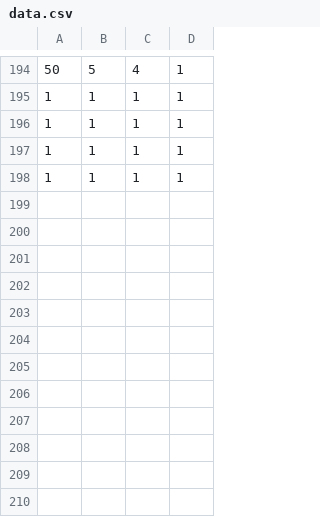
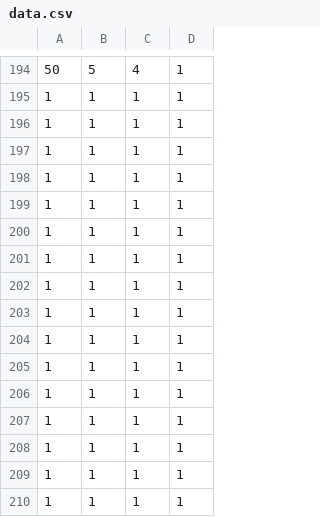
Before and after one commit to adamKonyari/russianRoulette, a CSV file: data.csv, drawn as a sheet; only a part is shown, gaps mark what is left out.

```diff
--- a/data.csv
+++ b/data.csv
@@ -198 +198,13 @@
 1,1,1,1
+1,1,1,1
+1,1,1,1
+1,1,1,1
+1,1,1,1
+1,1,1,1
+1,1,1,1
+1,1,1,1
+1,1,1,1
+1,1,1,1
+1,1,1,1
+1,1,1,1
+1,1,1,1
```
Also changed, not shown: permanentData.csv, 5 other files.
